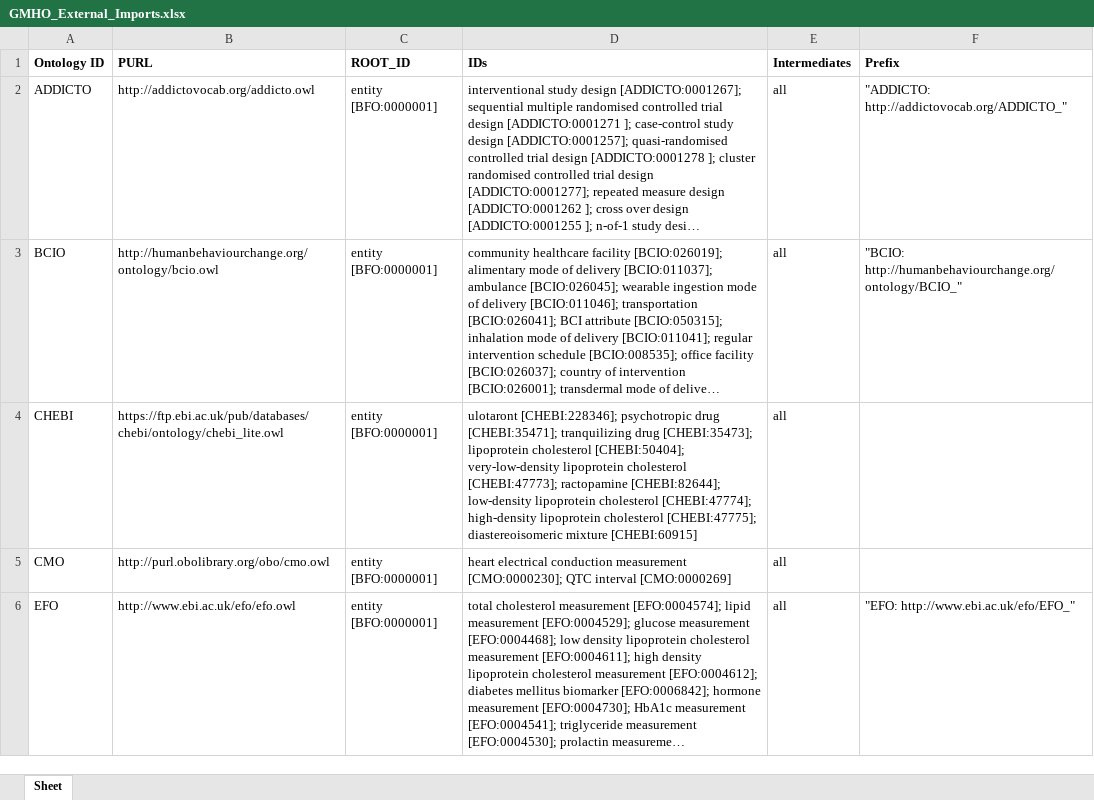
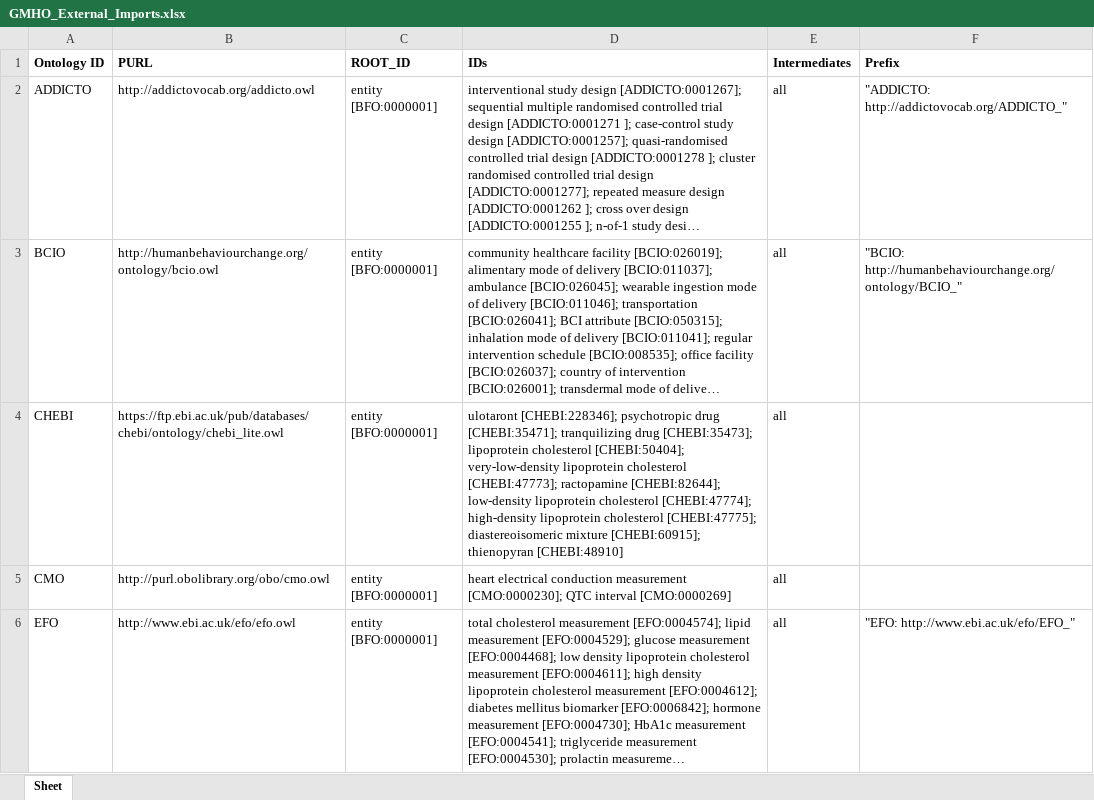
Before and after one commit to galenos-project/mental-health-ontology, an Excel workbook: UpperLevel/GMHO_External_Imports.xlsx, sheet Sheet, drawn as a sheet; only a part is shown; long unchanged cells end in …; values as stored, in another font and other column widths than the file's, no borders; the diff names each change by its address in the sheet, - before the commit and + after, or states it on an @@ line.

Commit message:
Updating GMHO_External_Imports.xlsx

```diff
--- a/UpperLevel/GMHO_External_Imports.xlsx (sheet Sheet)
+++ b/UpperLevel/GMHO_External_Imports.xlsx (sheet Sheet)
-D4 (IDs): …diastereoisomeric mixture [CHEBI:60915]
+D4 (IDs): …diastereoisomeric mixture [CHEBI:60915]; thienopyran [CHEBI:48910]
```
